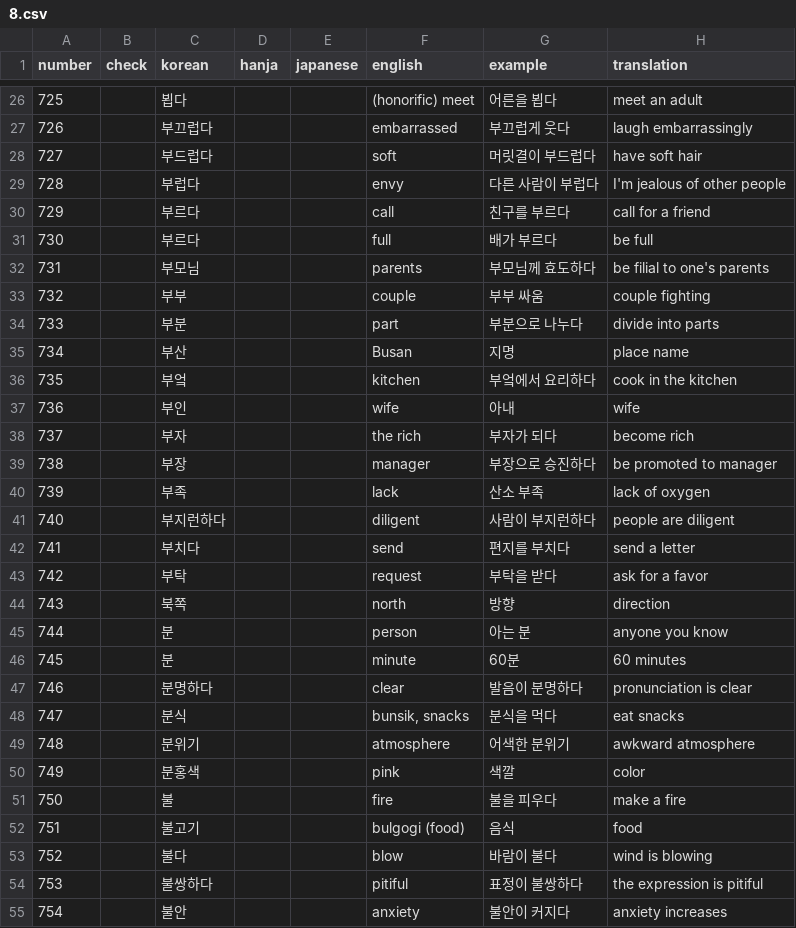
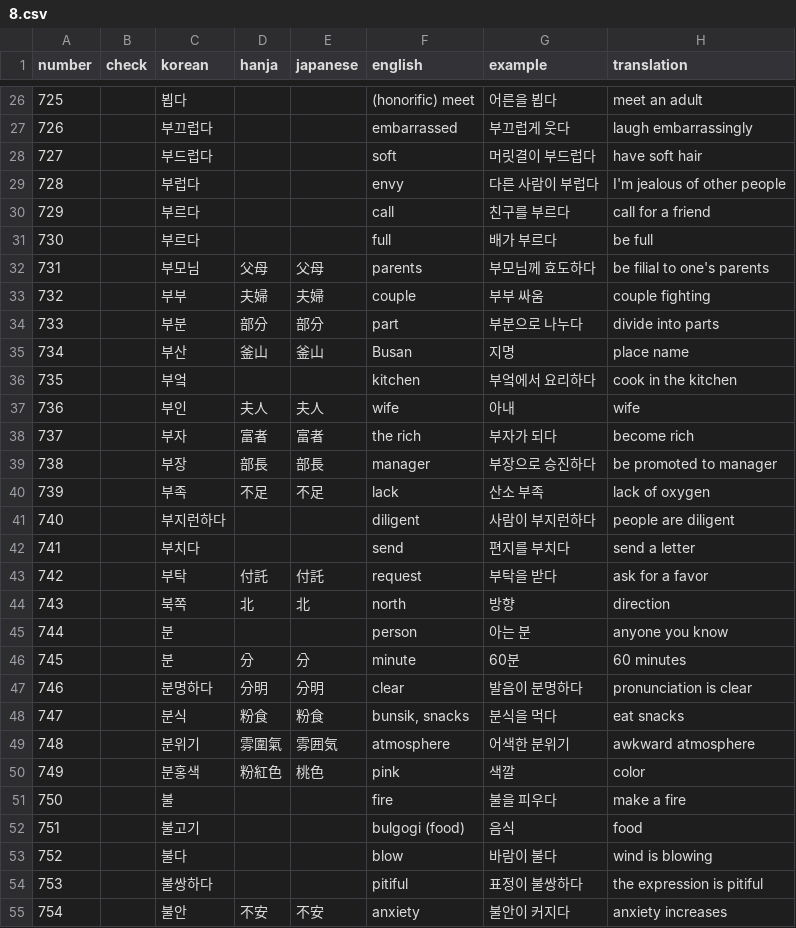
Before and after one commit to hi-ogawa/misc, a CSV file: topik1/extra/8.csv, drawn as a sheet; only a part is shown, gaps mark what is left out; the diff covers the shown part only.

```diff
--- a/topik1/extra/8.csv
+++ b/topik1/extra/8.csv
@@ -31,21 +31,21 @@ number,check,korean,hanja,japanese,english,example,translation
 730,,부르다,,,full,배가 부르다,be full
-731,,부모님,,,parents,부모님께 효도하다,be filial to one's parents
-732,,부부,,,couple,부부 싸움,couple fighting
-733,,부분,,,part,부분으로 나누다,divide into parts
-734,,부산,,,Busan,지명,place name
+731,,부모님,父母,父母,parents,부모님께 효도하다,be filial to one's parents
+732,,부부,夫婦,夫婦,couple,부부 싸움,couple fighting
+733,,부분,部分,部分,part,부분으로 나누다,divide into parts
+734,,부산,釜山,釜山,Busan,지명,place name
 735,,부엌,,,kitchen,부엌에서 요리하다,cook in the kitchen
-736,,부인,,,wife,아내,wife
-737,,부자,,,the rich,부자가 되다,become rich
-738,,부장,,,manager,부장으로 승진하다,be promoted to manager
-739,,부족,,,lack,산소 부족,lack of oxygen
+736,,부인,夫人,夫人,wife,아내,wife
+737,,부자,富者,富者,the rich,부자가 되다,become rich
+738,,부장,部長,部長,manager,부장으로 승진하다,be promoted to manager
+739,,부족,不足,不足,lack,산소 부족,lack of oxygen
 740,,부지런하다,,,diligent,사람이 부지런하다,people are diligent
 741,,부치다,,,send,편지를 부치다,send a letter
-742,,부탁,,,request,부탁을 받다,ask for a favor
-743,,북쪽,,,north,방향,direction
+742,,부탁,付託,付託,request,부탁을 받다,ask for a favor
+743,,북쪽,北,北,north,방향,direction
 744,,분,,,person,아는 분,anyone you know
-745,,분,,,minute,60분,60 minutes
-746,,분명하다,,,clear,발음이 분명하다,pronunciation is clear
-747,,분식,,,"bunsik, snacks",분식을 먹다,eat snacks
-748,,분위기,,,atmosphere,어색한 분위기,awkward atmosphere
-749,,분홍색,,,pink,색깔,color
+745,,분,分,分,minute,60분,60 minutes
+746,,분명하다,分明,分明,clear,발음이 분명하다,pronunciation is clear
+747,,분식,粉食,粉食,"bunsik, snacks",분식을 먹다,eat snacks
+748,,분위기,雰圍氣,雰囲気,atmosphere,어색한 분위기,awkward atmosphere
+749,,분홍색,粉紅色,桃色,pink,색깔,color
 750,,불,,,fire,불을 피우다,make a fire
@@ -54,2 +54,2 @@ number,check,korean,hanja,japanese,english,example,translation
 753,,불쌍하다,,,pitiful,표정이 불쌍하다,the expression is pitiful
-754,,불안,,,anxiety,불안이 커지다,anxiety increases
+754,,불안,不安,不安,anxiety,불안이 커지다,anxiety increases
```
Also changed, not shown: 52 edited cells elsewhere in this file, 1 other file.
